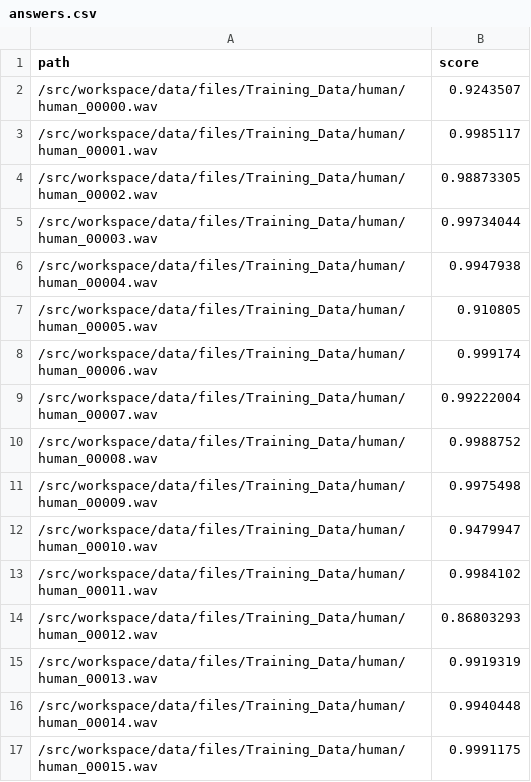
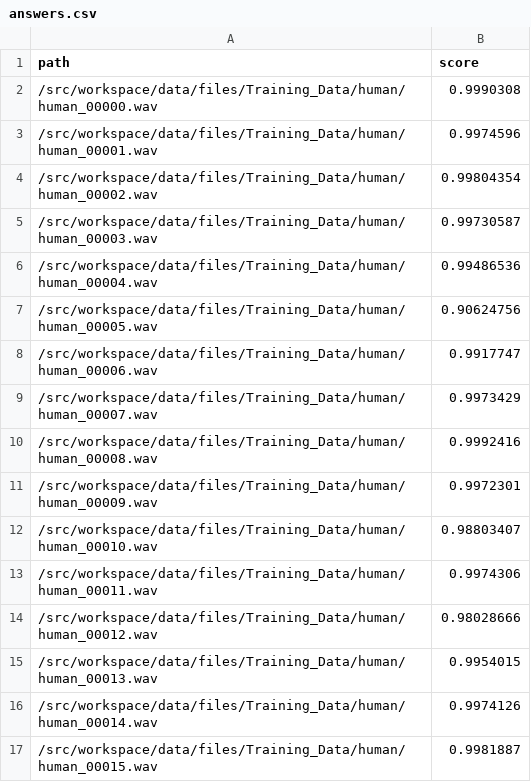
Before and after one commit to stas6626/IDRnd, a CSV file: test_pol/answers.csv, drawn as a sheet.

Commit message:
common voices data

```diff
--- a/test_pol/answers.csv
+++ b/test_pol/answers.csv
@@ -1,17 +1,17 @@
 path,score
-/src/workspace/data/files/Training_Data/human/human_00000.wav,0.9243507
-/src/workspace/data/files/Training_Data/human/human_00001.wav,0.9985117
-/src/workspace/data/files/Training_Data/human/human_00002.wav,0.98873305
-/src/workspace/data/files/Training_Data/human/human_00003.wav,0.99734044
-/src/workspace/data/files/Training_Data/human/human_00004.wav,0.9947938
-/src/workspace/data/files/Training_Data/human/human_00005.wav,0.910805
-/src/workspace/data/files/Training_Data/human/human_00006.wav,0.999174
-/src/workspace/data/files/Training_Data/human/human_00007.wav,0.99222004
-/src/workspace/data/files/Training_Data/human/human_00008.wav,0.9988752
-/src/workspace/data/files/Training_Data/human/human_00009.wav,0.9975498
-/src/workspace/data/files/Training_Data/human/human_00010.wav,0.9479947
-/src/workspace/data/files/Training_Data/human/human_00011.wav,0.9984102
-/src/workspace/data/files/Training_Data/human/human_00012.wav,0.86803293
-/src/workspace/data/files/Training_Data/human/human_00013.wav,0.9919319
-/src/workspace/data/files/Training_Data/human/human_00014.wav,0.9940448
-/src/workspace/data/files/Training_Data/human/human_00015.wav,0.9991175
+/src/workspace/data/files/Training_Data/human/human_00000.wav,0.9990308
+/src/workspace/data/files/Training_Data/human/human_00001.wav,0.9974596
+/src/workspace/data/files/Training_Data/human/human_00002.wav,0.99804354
+/src/workspace/data/files/Training_Data/human/human_00003.wav,0.99730587
+/src/workspace/data/files/Training_Data/human/human_00004.wav,0.99486536
+/src/workspace/data/files/Training_Data/human/human_00005.wav,0.90624756
+/src/workspace/data/files/Training_Data/human/human_00006.wav,0.9917747
+/src/workspace/data/files/Training_Data/human/human_00007.wav,0.9973429
+/src/workspace/data/files/Training_Data/human/human_00008.wav,0.9992416
+/src/workspace/data/files/Training_Data/human/human_00009.wav,0.9972301
+/src/workspace/data/files/Training_Data/human/human_00010.wav,0.98803407
+/src/workspace/data/files/Training_Data/human/human_00011.wav,0.9974306
+/src/workspace/data/files/Training_Data/human/human_00012.wav,0.98028666
+/src/workspace/data/files/Training_Data/human/human_00013.wav,0.9954015
+/src/workspace/data/files/Training_Data/human/human_00014.wav,0.9974126
+/src/workspace/data/files/Training_Data/human/human_00015.wav,0.9981887
```
Also changed, not shown: 21 other files.
